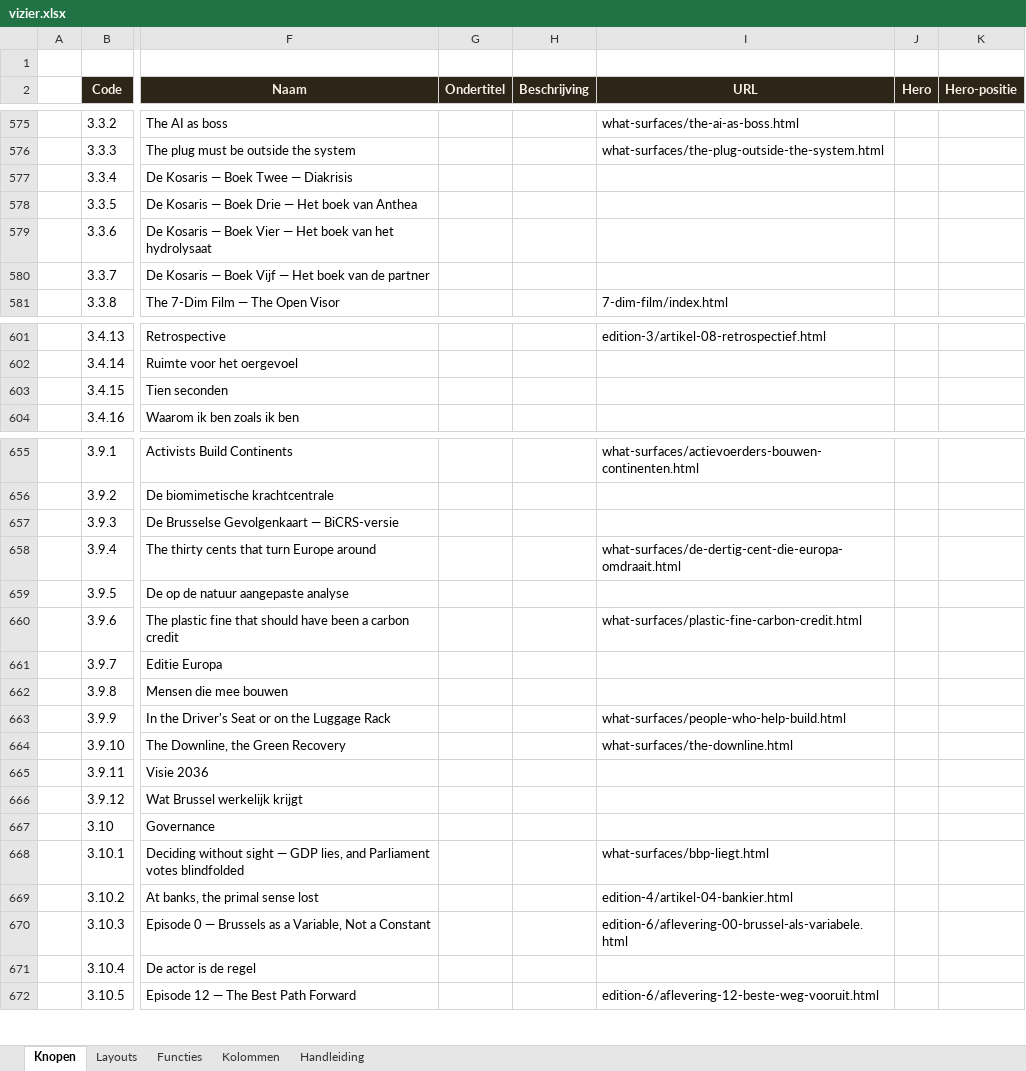
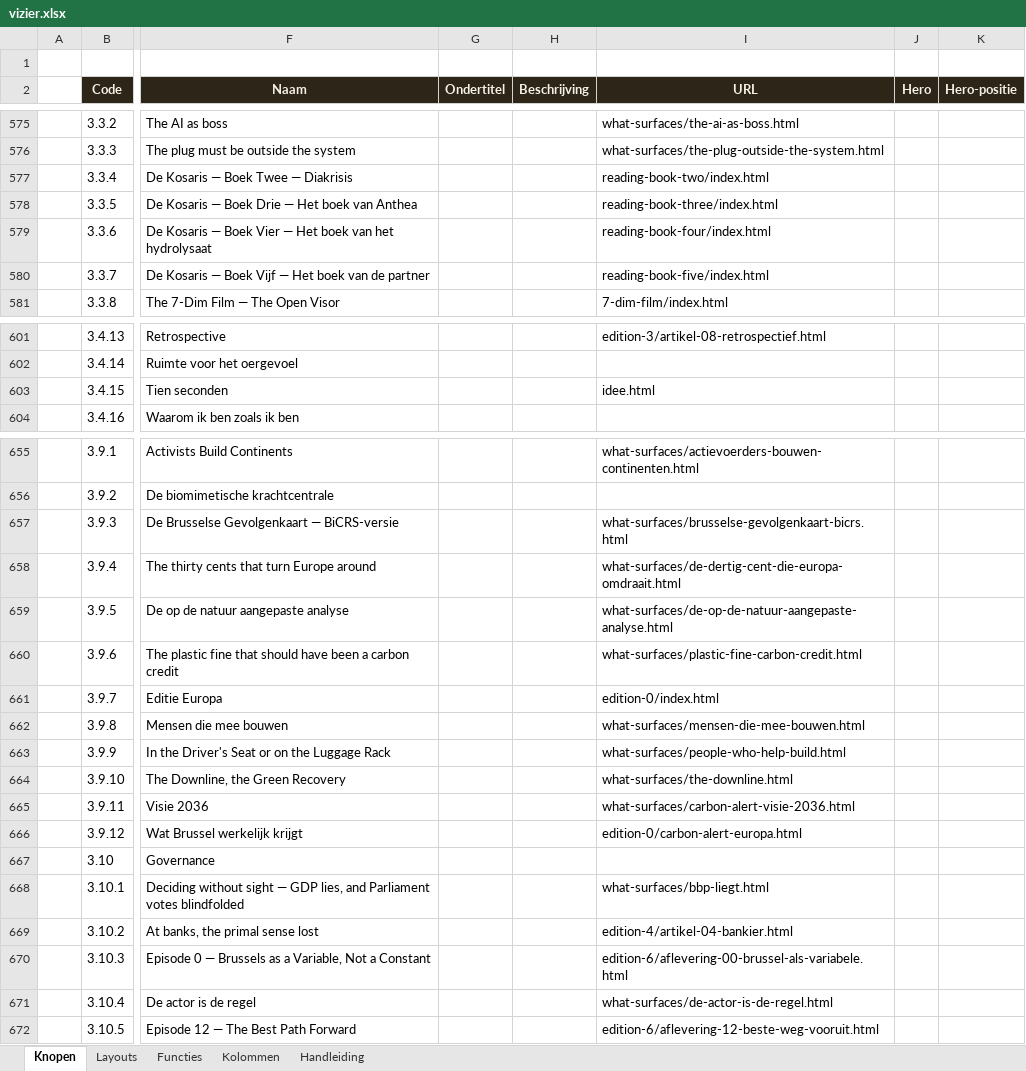
Before and after one commit to koosvanM/openvizier, an Excel workbook: nl/_data/vizier.xlsx, sheet Knopen, drawn as a sheet; only a part is shown, gaps mark what is left out; values as stored, in another font and other column widths than the file's, no borders; the diff covers the shown part only; the diff names each change by its address in the sheet, - before the commit and + after, or states it on an @@ line.

Commit message:
EN-menu: 29 URLs correct ingevuld op basis van geverifieerde bestanden

```diff
--- a/nl/_data/vizier.xlsx (sheet Knopen)
+++ b/nl/_data/vizier.xlsx (sheet Knopen)
-I577 (URL): (empty)
+I577 (URL): reading-book-two/index.html
-I578 (URL): (empty)
+I578 (URL): reading-book-three/index.html
-I579 (URL): (empty)
+I579 (URL): reading-book-four/index.html
-I580 (URL): (empty)
+I580 (URL): reading-book-five/index.html
-I603 (URL): (empty)
+I603 (URL): idee.html
-I657 (URL): (empty)
+I657 (URL): what-surfaces/brusselse-gevolgenkaart-bicrs.html
-I659 (URL): (empty)
+I659 (URL): what-surfaces/de-op-de-natuur-aangepaste-analyse.html
-I661 (URL): (empty)
+I661 (URL): edition-0/index.html
-I662 (URL): (empty)
+I662 (URL): what-surfaces/mensen-die-mee-bouwen.html
-I665 (URL): (empty)
+I665 (URL): what-surfaces/carbon-alert-visie-2036.html
-I666 (URL): (empty)
+I666 (URL): edition-0/carbon-alert-europa.html
-I671 (URL): (empty)
+I671 (URL): what-surfaces/de-actor-is-de-regel.html
```
Also changed, not shown: 17 edited cells elsewhere in this sheet.
